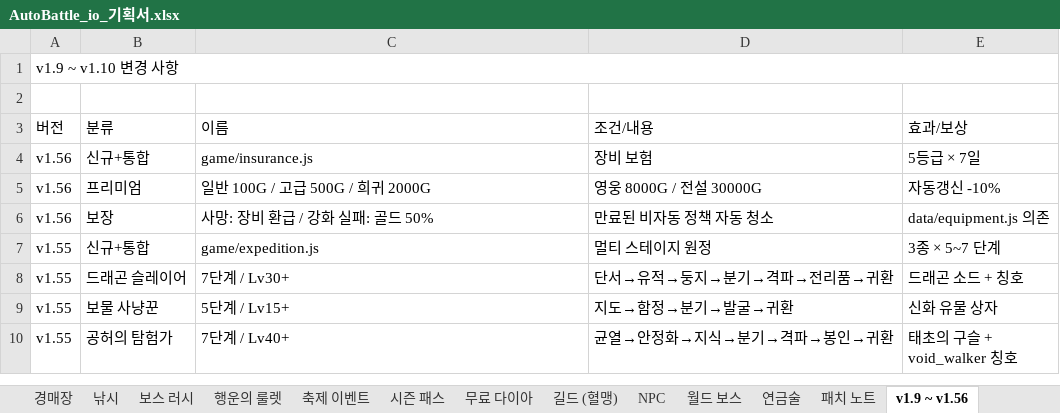
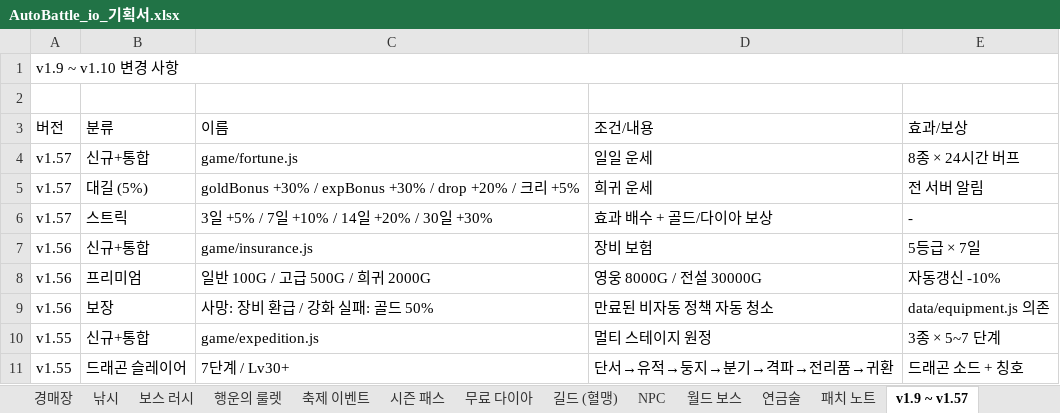
Before and after one commit to goodholic/Baduk-Marble, an Excel workbook: AutoBattle_io_기획서.xlsx, sheet v1.9 ~ v1.57, drawn as a sheet; only a part is shown; the shorter side is filled out with more unchanged rows; values as stored, in another font and other column widths than the file's, no cell formats; the diff names each change by its address in the sheet, - before the commit and + after, or states it on an @@ line.

```diff
--- a/AutoBattle_io_기획서.xlsx (sheet v1.9 ~ v1.57)
+++ b/AutoBattle_io_기획서.xlsx (sheet v1.9 ~ v1.57)
-sheet tab: v1.9 ~ v1.56
+sheet tab: v1.9 ~ v1.57
+row 4: v1.57 | 신규+통합 | game/fortune.js | 일일 운세 | 8종 × 24시간 버프
+row 5: v1.57 | 대길 (5%) | goldBonus +30% / expBonus +30% / drop +20% / 크리 +5% | 희귀 운세 | 전 서버 알림
+row 6: v1.57 | 스트릭 | 3일 +5% / 7일 +10% / 14일 +20% / 30일 +30% | 효과 배수 + 골드/다이아 보상 | -
```
Also changed, not shown: sheet 패치 노트, cell formats, 3 other files.
